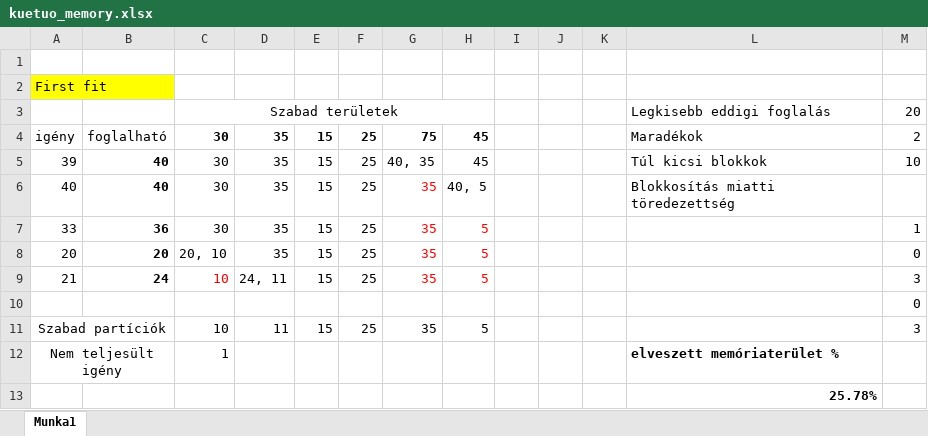
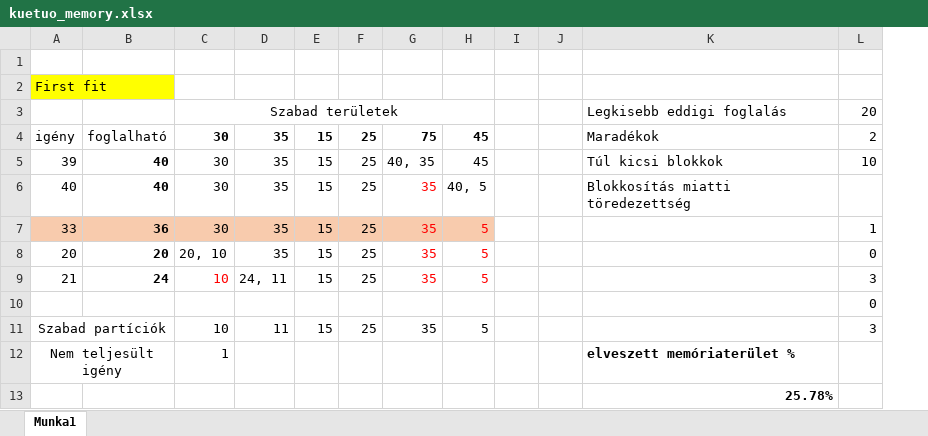
Before and after one commit to KJoe69/KUETUO_OSPract, an Excel workbook: kuetuo_0417/kuetuo_memory.xlsx, sheet Munka1, drawn as a sheet; only a part is shown; values as stored, in another font and other column widths than the file's, no borders; the diff names each change by its address in the sheet, - before the commit and + after, or states it on an @@ line.

Commit message:
órai munka

```diff
--- a/kuetuo_0417/kuetuo_memory.xlsx (sheet Munka1)
+++ b/kuetuo_0417/kuetuo_memory.xlsx (sheet Munka1)
-column K, empty
-A7:H7 fill: none
+A7:H7 fill: #F8CBAD
```
Also changed, not shown: formulas that keep their value, 2 other files.
